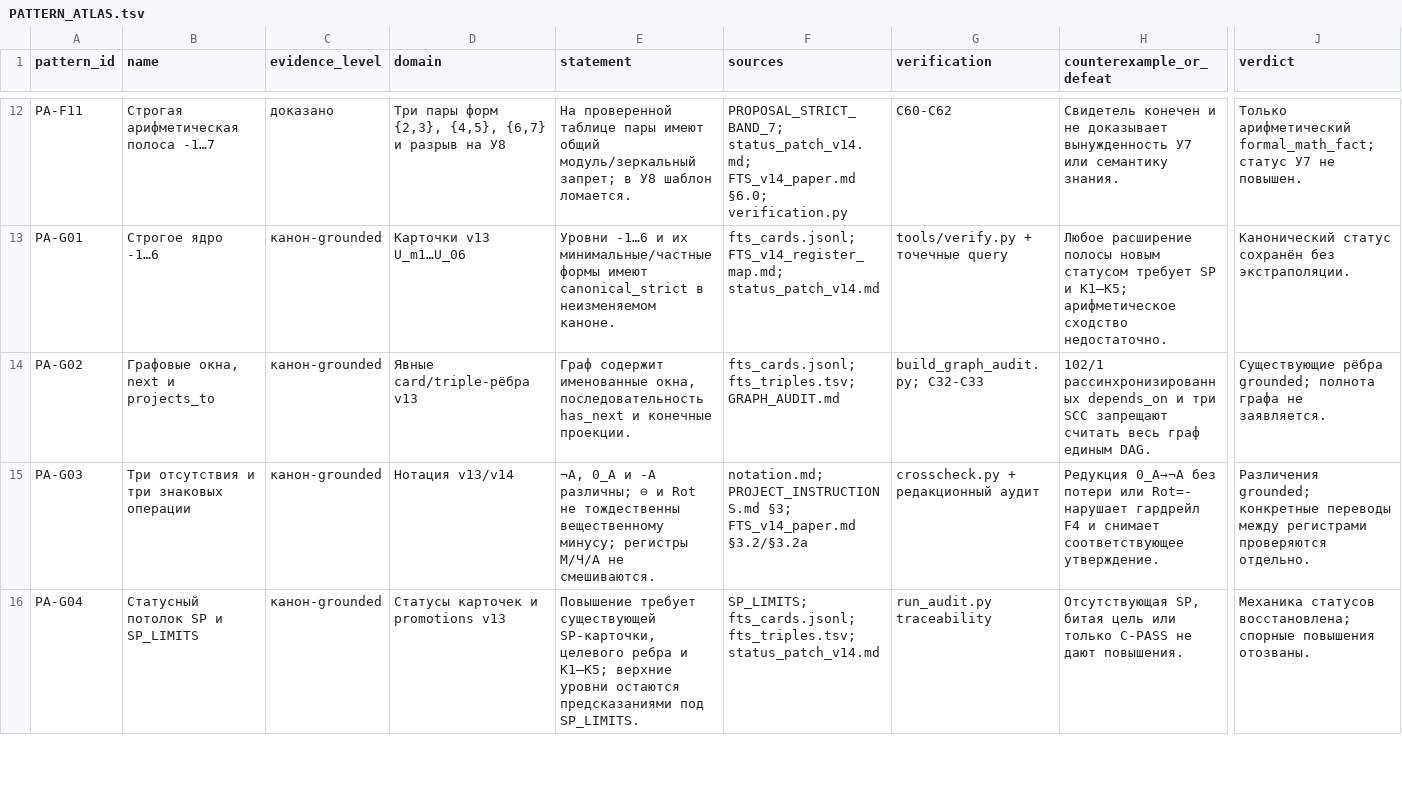
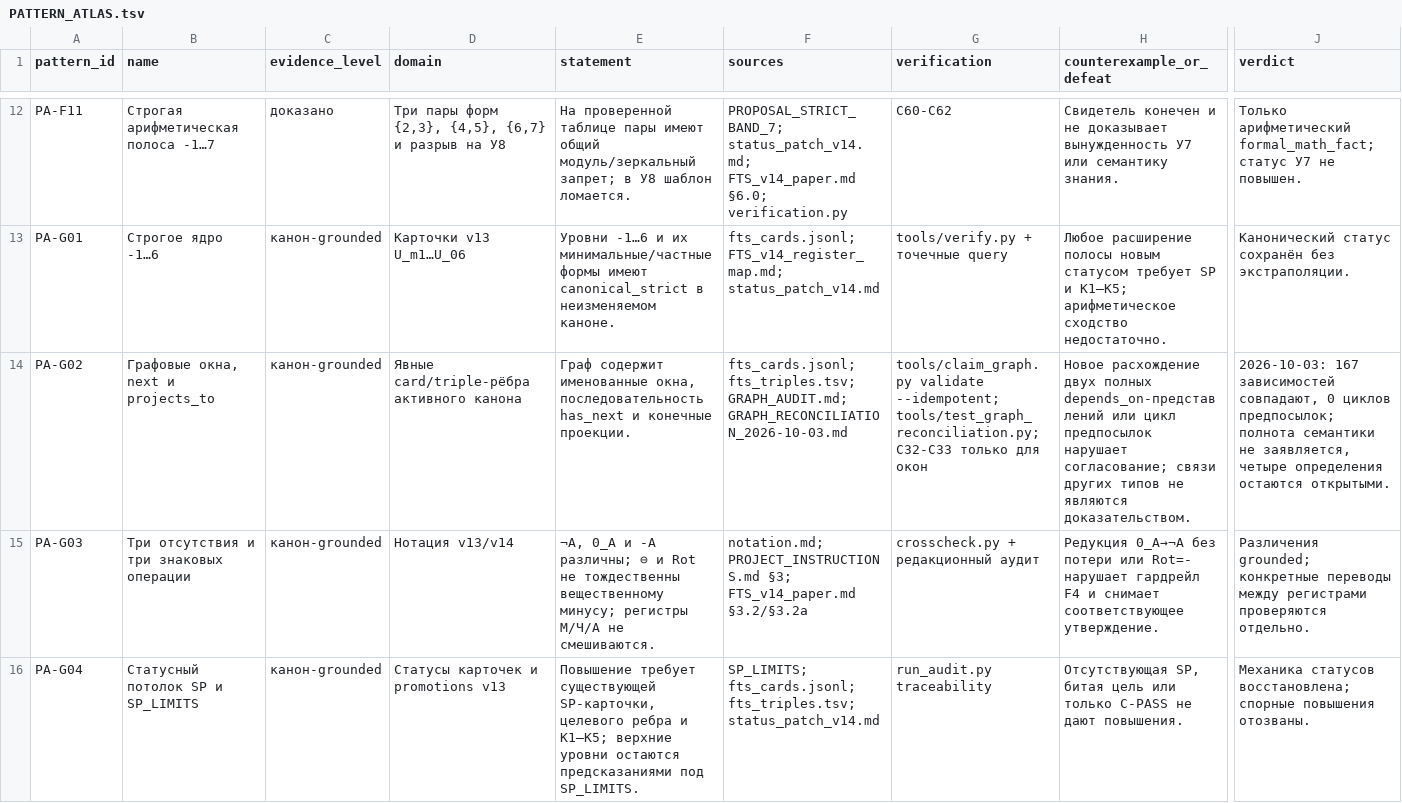
Before and after one commit to mcdos529665-gif/FTS-Validation, a TSV file: work/v14_rebuild/audit/PATTERN_ATLAS.tsv, drawn as a sheet; only a part is shown, gaps mark what is left out; the diff names each change by its address in the sheet, - before the commit and + after, or states it on an @@ line.

```diff
--- a/work/v14_rebuild/audit/PATTERN_ATLAS.tsv
+++ b/work/v14_rebuild/audit/PATTERN_ATLAS.tsv
-D14 (domain): Явные card/triple-рёбра v13
+D14 (domain): Явные card/triple-рёбра активного канона
-F14 (sources): fts_cards.jsonl; fts_triples.tsv; GRAPH_AUDIT.md
+F14 (sources): fts_cards.jsonl; fts_triples.tsv; GRAPH_AUDIT.md; GRAPH_RECONCILIATION_2026-10-03.md
-G14 (verification): build_graph_audit.py; C32-C33
+G14 (verification): tools/claim_graph.py validate --idempotent; tools/test_graph_reconciliation.py; C32-C33 только для окон
-H14 (counterexample_or_defeat): 102/1 рассинхронизированных depends_on и три SCC запрещают считать весь граф единым DAG.
+H14 (counterexample_or_defeat): Новое расхождение двух полных depends_on-представлений или цикл предпосылок нарушает согласование; связи других типов не являются доказательством.
-J14 (verdict): Существующие рёбра grounded; полнота графа не заявляется.
+J14 (verdict): 2026-10-03: 167 зависимостей совпадают, 0 циклов предпосылок; полнота семантики не заявляется, четыре определения остаются открытыми.
```
Also changed, not shown: source/fts_triples.tsv, work/v14_rebuild/audit/CANON_REFERENCE_PATCH.tsv, 53 other files.
